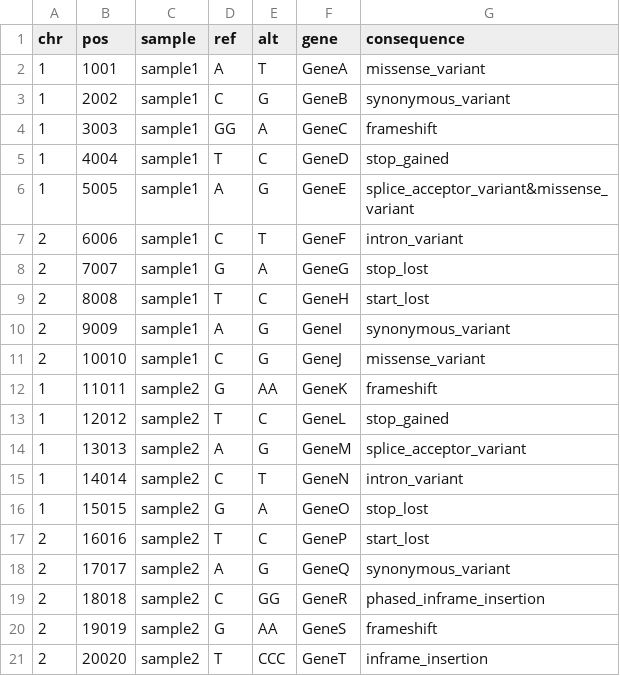
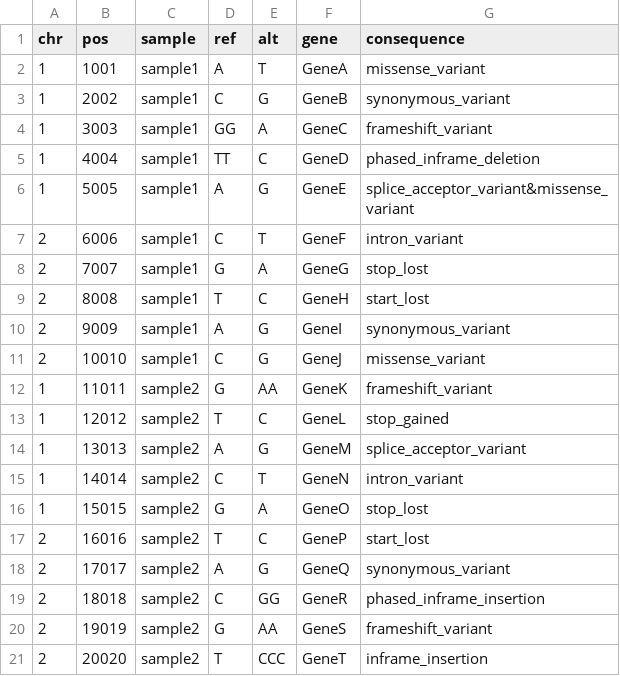
Before and after one commit to CCICB/vcf2mafR, a TSV file: inst/testfiles/test_pave.tsv, drawn as a sheet.

```diff
--- a/inst/testfiles/test_pave.tsv
+++ b/inst/testfiles/test_pave.tsv
@@ -3,4 +3,4 @@ chr	pos	sample	ref	alt	gene	consequence
 1	2002	sample1	C	G	GeneB	synonymous_variant
-1	3003	sample1	GG	A	GeneC	frameshift
-1	4004	sample1	T	C	GeneD	stop_gained
+1	3003	sample1	GG	A	GeneC	frameshift_variant
+1	4004	sample1	TT	C	GeneD	phased_inframe_deletion
 1	5005	sample1	A	G	GeneE	splice_acceptor_variant&missense_variant
@@ -11,3 +11,3 @@ chr	pos	sample	ref	alt	gene	consequence
 2	10010	sample1	C	G	GeneJ	missense_variant
-1	11011	sample2	G	AA	GeneK	frameshift
+1	11011	sample2	G	AA	GeneK	frameshift_variant
 1	12012	sample2	T	C	GeneL	stop_gained
@@ -19,3 +19,3 @@ chr	pos	sample	ref	alt	gene	consequence
 2	18018	sample2	C	GG	GeneR	phased_inframe_insertion
-2	19019	sample2	G	AA	GeneS	frameshift
+2	19019	sample2	G	AA	GeneS	frameshift_variant
 2	20020	sample2	T	CCC	GeneT	inframe_insertion
```
Also changed, not shown: inst/testfiles/test_so.tsv, 3 other files.
